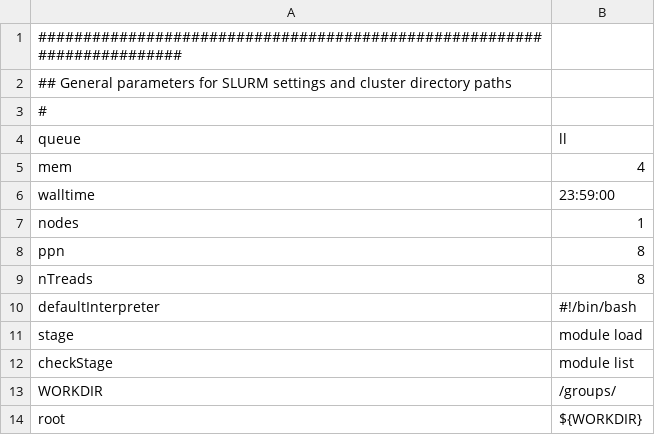
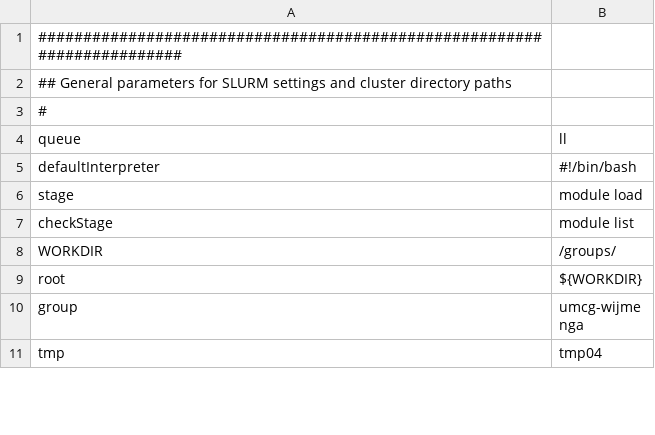
Before and after one commit to molgenis/molgenis-pipelines, a CSV file: compute5/Public_RNA-seq_QC/parameters.csv, drawn as a sheet; only a part is shown; the shorter side is filled out with more unchanged rows; the diff names each change by its address in the sheet, - before the commit and + after, or states it on an @@ line.

Commit message:
remove some default values that should be protocol specific from parameter file

```diff
--- a/compute5/Public_RNA-seq_QC/parameters.csv
+++ b/compute5/Public_RNA-seq_QC/parameters.csv
-row 5: mem | 4
-row 6: walltime | 23:59:00
-row 7: nodes | 1
-row 8: ppn | 8
-row 9: nTreads | 8
```
Also changed, not shown: compute5/Public_RNA-seq_genotypeCalling/testParameters.csv, 1 other file.
